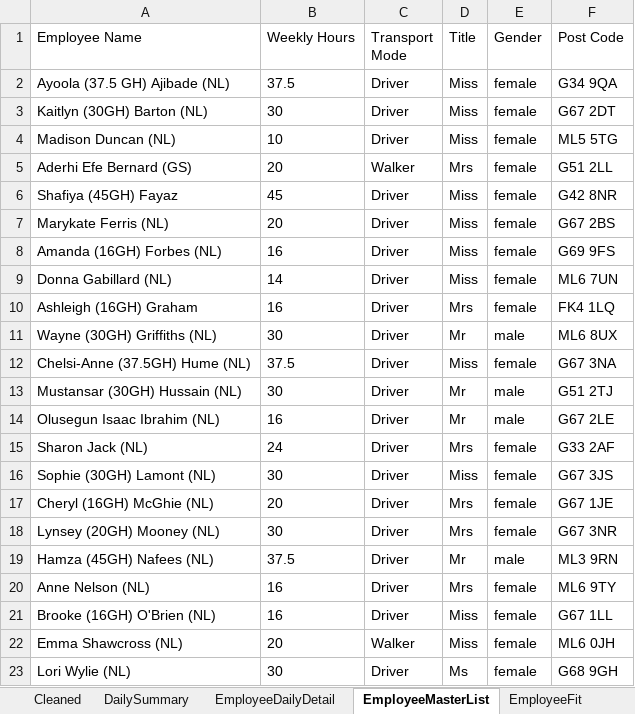
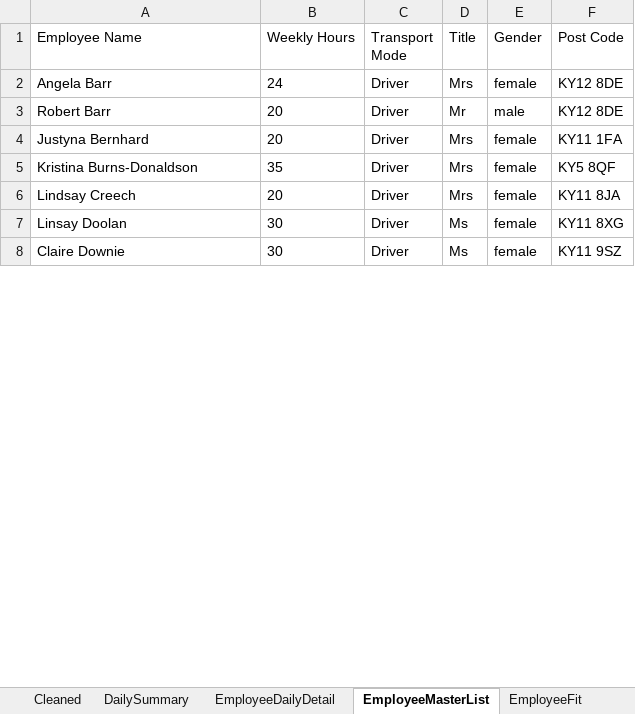
Before and after one commit to Mustansar-tech/CareCapacity, an Excel workbook: capacity_dashboard.xlsx, sheet EmployeeMasterList, drawn as a sheet; only a part is shown; values as stored, in another font and other column widths than the file's, no borders; removed rows and columns are numbered as before the commit, all else as after; the diff covers the shown part only; the diff names each change by its address in the sheet, - before the commit and + after, or states it on an @@ line.

```diff
--- a/capacity_dashboard.xlsx (sheet EmployeeMasterList)
+++ b/capacity_dashboard.xlsx (sheet EmployeeMasterList)
-row 2: Ayoola (37.5 GH) Ajibade (NL) | 37.5 | Driver | Miss | female | G34 9QA
-row 3: Kaitlyn (30GH) Barton (NL) | 30 | Driver | Miss | female | G67 2DT
-row 4: Madison Duncan (NL) | 10 | Driver | Miss | female | ML5 5TG
-row 5: Aderhi Efe Bernard (GS) | 20 | Walker | Mrs | female | G51 2LL
-row 6: Shafiya (45GH) Fayaz | 45 | Driver | Miss | female | G42 8NR
-row 7: Marykate Ferris (NL) | 20 | Driver | Miss | female | G67 2BS
-row 8: Amanda (16GH) Forbes (NL) | 16 | Driver | Miss | female | G69 9FS
-row 9: Donna Gabillard (NL) | 14 | Driver | Miss | female | ML6 7UN
-row 10: Ashleigh (16GH) Graham | 16 | Driver | Mrs | female | FK4 1LQ
-row 11: Wayne (30GH) Griffiths (NL) | 30 | Driver | Mr | male | ML6 8UX
-row 12: Chelsi-Anne (37.5GH) Hume (NL) | 37.5 | Driver | Miss | female | G67 3NA
-row 13: Mustansar (30GH) Hussain (NL) | 30 | Driver | Mr | male | G51 2TJ
-row 14: Olusegun Isaac Ibrahim (NL) | 16 | Driver | Mr | male | G67 2LE
-A2 (Employee Name): Sharon Jack (NL)
+A2 (Employee Name): Angela Barr
-F2 (Post Code): G33 2AF
+F2 (Post Code): KY12 8DE
-row 16: Sophie (30GH) Lamont (NL) | 30 | Driver | Miss | female | G67 3JS
+row 3: Robert Barr | 20 | Driver | Mr | male | KY12 8DE
+row 4: Justyna Bernhard | 20 | Driver | Mrs | female | KY11 1FA
+row 5: Kristina Burns-Donaldson | 35 | Driver | Mrs | female | KY5 8QF
-A6 (Employee Name): Cheryl (16GH) McGhie (NL)
+A6 (Employee Name): Lindsay Creech
-F6 (Post Code): G67 1JE
+F6 (Post Code): KY11 8JA
-A7 (Employee Name): Lynsey (20GH) Mooney (NL)
+A7 (Employee Name): Linsay Doolan
-D7 (Title): Mrs
+D7 (Title): Ms
-F7 (Post Code): G67 3NR
+F7 (Post Code): KY11 8XG
-row 19: Hamza (45GH) Nafees (NL) | 37.5 | Driver | Mr | male | ML3 9RN
-row 20: Anne Nelson (NL) | 16 | Driver | Mrs | female | ML6 9TY
-row 21: Brooke (16GH) O'Brien (NL) | 16 | Driver | Miss | female | G67 1LL
-row 22: Emma Shawcross (NL) | 20 | Walker | Miss | female | ML6 0JH
-A8 (Employee Name): Lori Wylie (NL)
+A8 (Employee Name): Claire Downie
-F8 (Post Code): G68 9GH
+F8 (Post Code): KY11 9SZ
```
Also changed, not shown: 10 added rows and 3 edited cells elsewhere in this sheet, sheet Cleaned, sheet EmployeeDailyDetail, sheet DailySummary, 5 other files.
